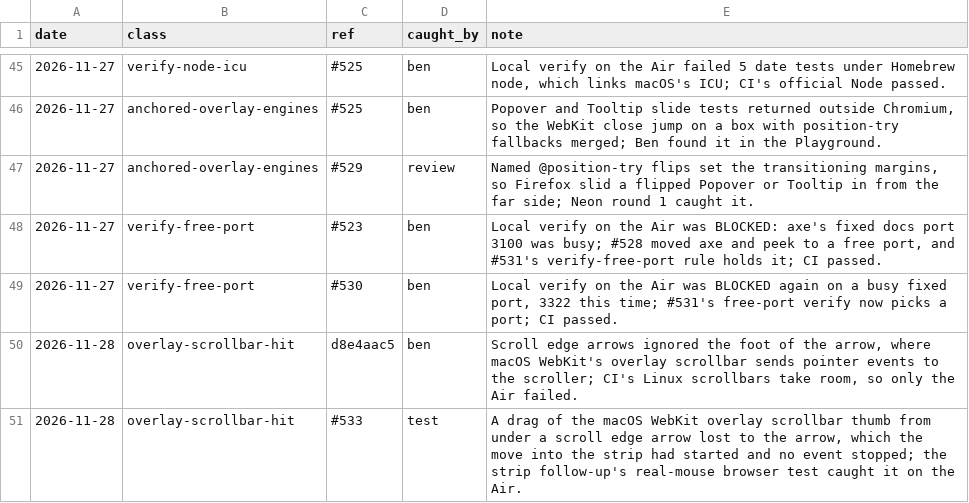
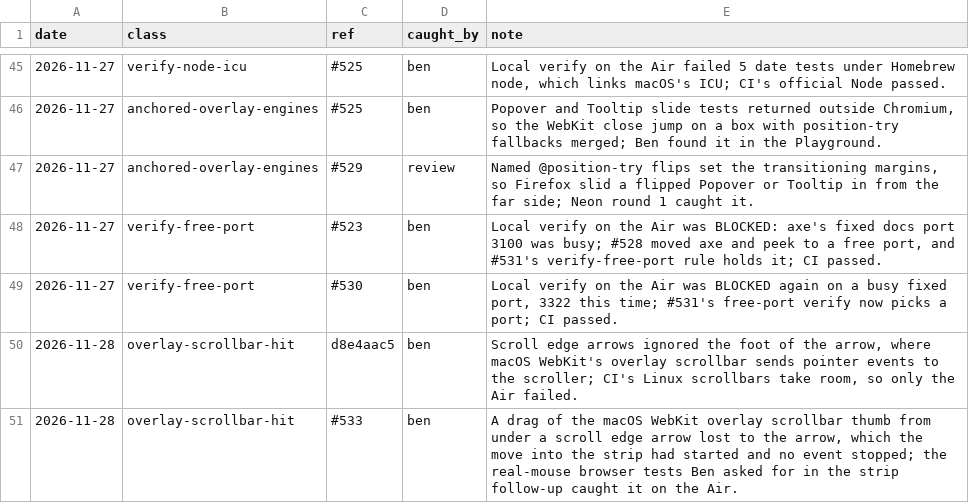
Before and after one commit to tounsoo/todae, a TSV file: .agents/weeds.tsv, drawn as a sheet; only a part is shown, gaps mark what is left out.

```diff
--- a/.agents/weeds.tsv
+++ b/.agents/weeds.tsv
@@ -50,2 +50,2 @@ date	class	ref	caught_by	note
 2026-11-28	overlay-scrollbar-hit	d8e4aac5	ben	Scroll edge arrows ignored the foot of the arrow, where macOS WebKit's overlay scrollbar sends pointer events to the scroller; CI's Linux scrollbars take room, so only the Air failed.
-2026-11-28	overlay-scrollbar-hit	#533	test	A drag of the macOS WebKit overlay scrollbar thumb from under a scroll edge arrow lost to the arrow, which the move into the strip had started and no event stopped; the strip follow-up's real-mouse browser test caught it on the Air.
+2026-11-28	overlay-scrollbar-hit	#533	ben	A drag of the macOS WebKit overlay scrollbar thumb from under a scroll edge arrow lost to the arrow, which the move into the strip had started and no event stopped; the real-mouse browser tests Ben asked for in the strip follow-up caught it on the Air.
```
